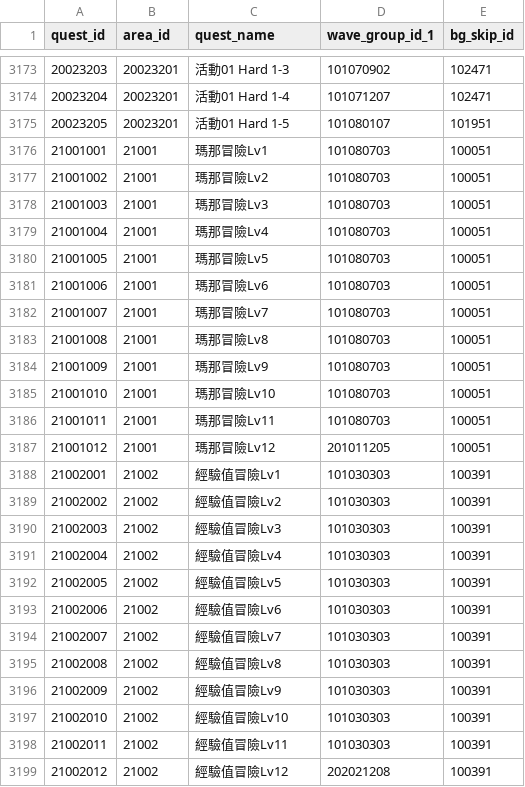
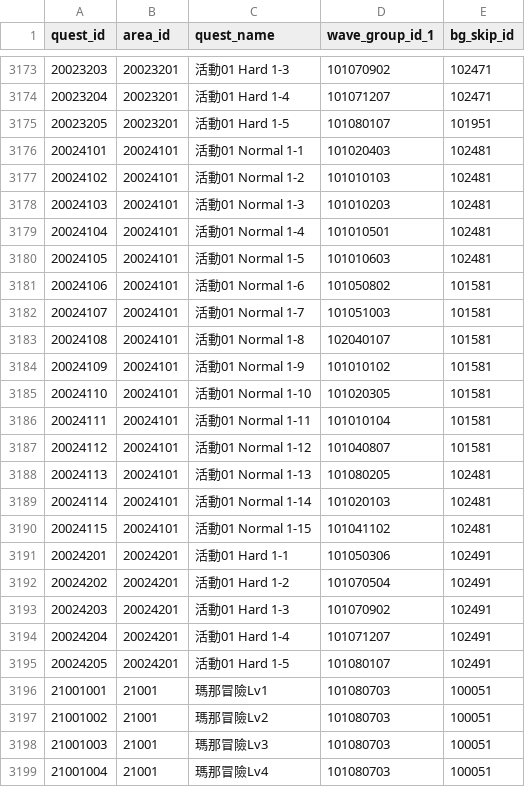
Before and after one commit to KiruyaMomochi/RediveData, a CSV file: db/csv/skip_monster_data.csv, drawn as a sheet; only a part is shown, gaps mark what is left out; the shorter side is filled out with more unchanged rows.

```diff
--- a/db/csv/skip_monster_data.csv
+++ b/db/csv/skip_monster_data.csv
@@ -3175,2 +3175,22 @@ quest_id,area_id,quest_name,wave_group_id_1,bg_skip_id
 20023205,20023201,"活動01 Hard 1-5",101080107,101951
+20024101,20024101,"活動01 Normal 1-1",101020403,102481
+20024102,20024101,"活動01 Normal 1-2",101010103,102481
+20024103,20024101,"活動01 Normal 1-3",101010203,102481
+20024104,20024101,"活動01 Normal 1-4",101010501,102481
+20024105,20024101,"活動01 Normal 1-5",101010603,102481
+20024106,20024101,"活動01 Normal 1-6",101050802,101581
+20024107,20024101,"活動01 Normal 1-7",101051003,101581
+20024108,20024101,"活動01 Normal 1-8",102040107,101581
+20024109,20024101,"活動01 Normal 1-9",101010102,101581
+20024110,20024101,"活動01 Normal 1-10",101020305,101581
+20024111,20024101,"活動01 Normal 1-11",101010104,101581
+20024112,20024101,"活動01 Normal 1-12",101040807,101581
+20024113,20024101,"活動01 Normal 1-13",101080205,102481
+20024114,20024101,"活動01 Normal 1-14",101020103,102481
+20024115,20024101,"活動01 Normal 1-15",101041102,102481
+20024201,20024201,"活動01 Hard 1-1",101050306,102491
+20024202,20024201,"活動01 Hard 1-2",101070504,102491
+20024203,20024201,"活動01 Hard 1-3",101070902,102491
+20024204,20024201,"活動01 Hard 1-4",101071207,102491
+20024205,20024201,"活動01 Hard 1-5",101080107,102491
 21001001,21001,"瑪那冒險Lv1",101080703,100051
```
Also changed, not shown: db/csv/event_navi_comment.csv, db/csv/quest_reward_data.csv, 45 other files.
